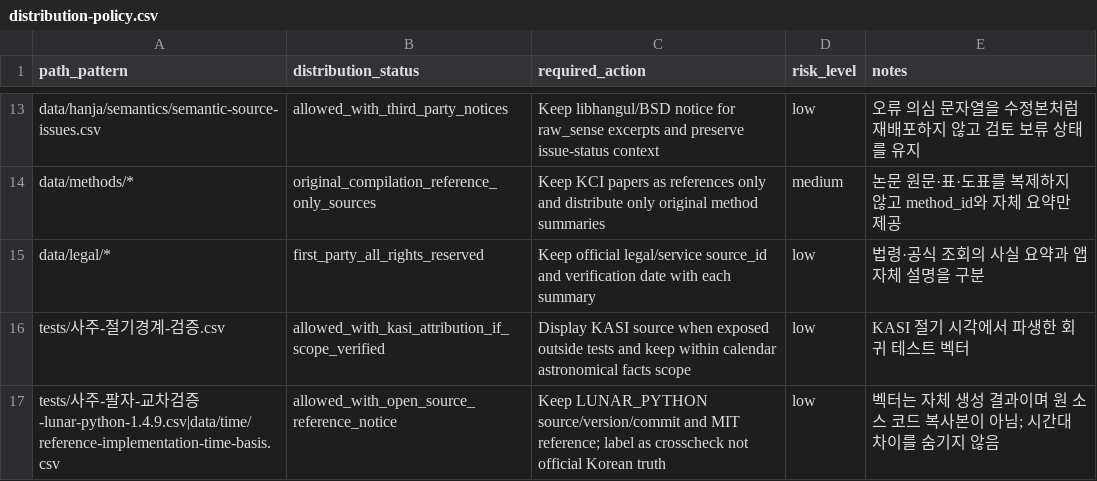
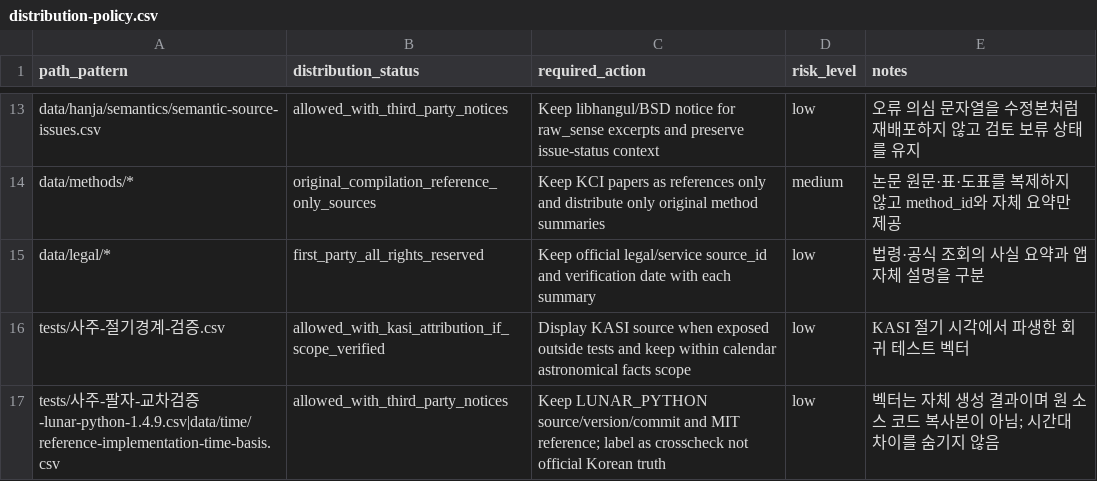
Before and after one commit to LUCKYBRIDGE/name, a CSV file: data/meta/distribution-policy.csv, drawn as a sheet; only a part is shown, gaps mark what is left out.

Commit message:
fix: use existing distribution policy class for saju crosscheck data

```diff
--- a/data/meta/distribution-policy.csv
+++ b/data/meta/distribution-policy.csv
@@ -16,2 +16,2 @@ data/legal/*,first_party_all_rights_reserved,Keep official legal/service source_
 tests/사주-절기경계-검증.csv,allowed_with_kasi_attribution_if_scope_verified,Display KASI source when exposed outside tests and keep within calendar astronomical facts scope,low,KASI 절기 시각에서 파생한 회귀 테스트 벡터
-tests/사주-팔자-교차검증-lunar-python-1.4.9.csv|data/time/reference-implementation-time-basis.csv,allowed_with_open_source_reference_notice,Keep LUNAR_PYTHON source/version/commit and MIT reference; label as crosscheck not official Korean truth,low,벡터는 자체 생성 결과이며 원 소스 코드 복사본이 아님; 시간대 차이를 숨기지 않음
+tests/사주-팔자-교차검증-lunar-python-1.4.9.csv|data/time/reference-implementation-time-basis.csv,allowed_with_third_party_notices,Keep LUNAR_PYTHON source/version/commit and MIT reference; label as crosscheck not official Korean truth,low,벡터는 자체 생성 결과이며 원 소스 코드 복사본이 아님; 시간대 차이를 숨기지 않음
```
